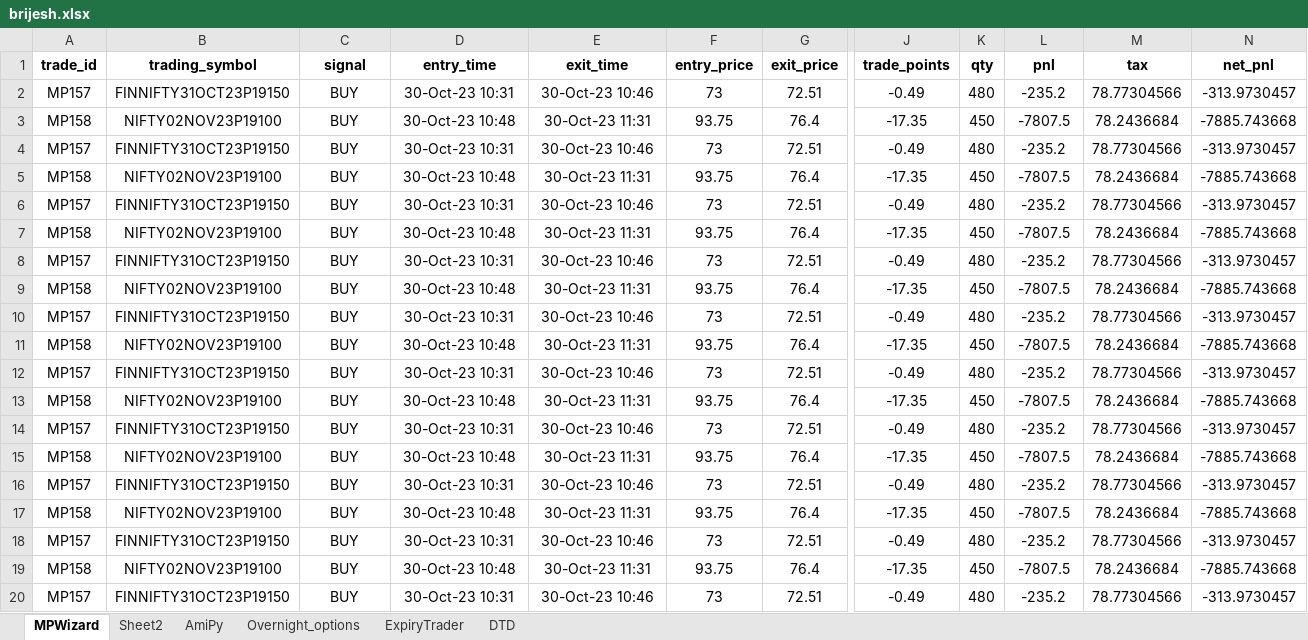
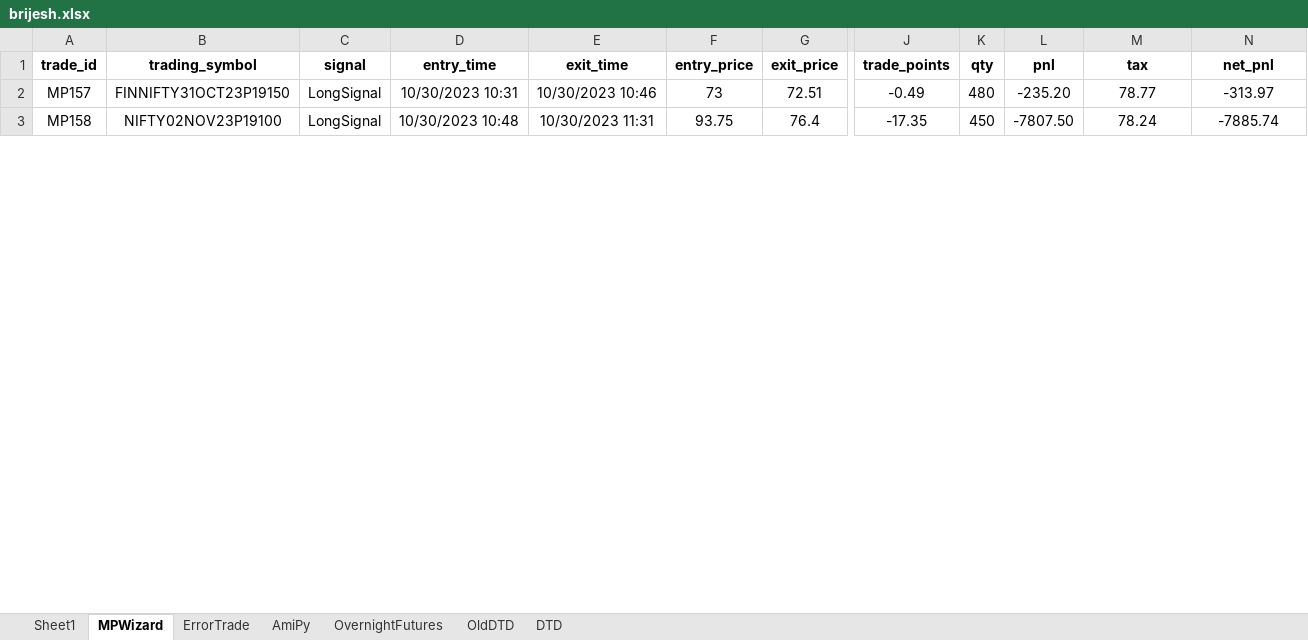
Before and after one commit to SerendipityOrg/TradeMan, an Excel workbook: UserProfile/excel/brijesh.xlsx, sheet MPWizard, drawn as a sheet; only a part is shown, gaps mark what is left out; values as stored, in another font and other column widths than the file's, no borders; removed rows and columns are numbered as before the commit, all else as after; rows hold the shown columns only; the diff covers the shown part only; the diff names each change by its address in the sheet, - before the commit and + after, or states it on an @@ line.

```diff
--- a/UserProfile/excel/brijesh.xlsx (sheet MPWizard)
+++ b/UserProfile/excel/brijesh.xlsx (sheet MPWizard)
-sheet tab: ExpiryTrader
+sheet tab: OvernightFutures
-sheet tab: Sheet2
-sheet tab: Overnight_options
+sheet tab: Sheet1
+sheet tab: ErrorTrade
+sheet tab: OldDTD
-C2:C3 (signal): BUY
+C2:C3 (signal): LongSignal
-D2 (entry_time): 30-Oct-23 10:31
+D2 (entry_time): 10/30/2023 10:31
-E2 (exit_time): 30-Oct-23 10:46
+E2 (exit_time): 10/30/2023 10:46
-L2 (pnl): -235.2
+L2 (pnl): -235.20
-M2 (tax): 78.77304566
+M2 (tax): 78.77
-N2 (net_pnl): -313.9730457
+N2 (net_pnl): -313.97
-D3 (entry_time): 30-Oct-23 10:48
+D3 (entry_time): 10/30/2023 10:48
-E3 (exit_time): 30-Oct-23 11:31
+E3 (exit_time): 10/30/2023 11:31
-L3 (pnl): -7807.5
+L3 (pnl): -7807.50
-M3 (tax): 78.2436684
+M3 (tax): 78.24
-N3 (net_pnl): -7885.743668
+N3 (net_pnl): -7885.74
-row 4: MP157 | FINNIFTY31OCT23P19150 | BUY | 30-Oct-23 10:31 | 30-Oct-23 10:46 | 73 | 72.51 | -0.49 | 480 | -235.2 | 78.77304566 | -313.9730457
-row 5: MP158 | NIFTY02NOV23P19100 | BUY | 30-Oct-23 10:48 | 30-Oct-23 11:31 | 93.75 | 76.4 | -17.35 | 450 | -7807.5 | 78.2436684 | -7885.743668
-row 6: MP157 | FINNIFTY31OCT23P19150 | BUY | 30-Oct-23 10:31 | 30-Oct-23 10:46 | 73 | 72.51 | -0.49 | 480 | -235.2 | 78.77304566 | -313.9730457
-row 7: MP158 | NIFTY02NOV23P19100 | BUY | 30-Oct-23 10:48 | 30-Oct-23 11:31 | 93.75 | 76.4 | -17.35 | 450 | -7807.5 | 78.2436684 | -7885.743668
-row 8: MP157 | FINNIFTY31OCT23P19150 | BUY | 30-Oct-23 10:31 | 30-Oct-23 10:46 | 73 | 72.51 | -0.49 | 480 | -235.2 | 78.77304566 | -313.9730457
-row 9: MP158 | NIFTY02NOV23P19100 | BUY | 30-Oct-23 10:48 | 30-Oct-23 11:31 | 93.75 | 76.4 | -17.35 | 450 | -7807.5 | 78.2436684 | -7885.743668
-row 10: MP157 | FINNIFTY31OCT23P19150 | BUY | 30-Oct-23 10:31 | 30-Oct-23 10:46 | 73 | 72.51 | -0.49 | 480 | -235.2 | 78.77304566 | -313.9730457
-row 11: MP158 | NIFTY02NOV23P19100 | BUY | 30-Oct-23 10:48 | 30-Oct-23 11:31 | 93.75 | 76.4 | -17.35 | 450 | -7807.5 | 78.2436684 | -7885.743668
-row 12: MP157 | FINNIFTY31OCT23P19150 | BUY | 30-Oct-23 10:31 | 30-Oct-23 10:46 | 73 | 72.51 | -0.49 | 480 | -235.2 | 78.77304566 | -313.9730457
-row 13: MP158 | NIFTY02NOV23P19100 | BUY | 30-Oct-23 10:48 | 30-Oct-23 11:31 | 93.75 | 76.4 | -17.35 | 450 | -7807.5 | 78.2436684 | -7885.743668
-row 14: MP157 | FINNIFTY31OCT23P19150 | BUY | 30-Oct-23 10:31 | 30-Oct-23 10:46 | 73 | 72.51 | -0.49 | 480 | -235.2 | 78.77304566 | -313.9730457
-row 15: MP158 | NIFTY02NOV23P19100 | BUY | 30-Oct-23 10:48 | 30-Oct-23 11:31 | 93.75 | 76.4 | -17.35 | 450 | -7807.5 | 78.2436684 | -7885.743668
-row 16: MP157 | FINNIFTY31OCT23P19150 | BUY | 30-Oct-23 10:31 | 30-Oct-23 10:46 | 73 | 72.51 | -0.49 | 480 | -235.2 | 78.77304566 | -313.9730457
-row 17: MP158 | NIFTY02NOV23P19100 | BUY | 30-Oct-23 10:48 | 30-Oct-23 11:31 | 93.75 | 76.4 | -17.35 | 450 | -7807.5 | 78.2436684 | -7885.743668
-row 18: MP157 | FINNIFTY31OCT23P19150 | BUY | 30-Oct-23 10:31 | 30-Oct-23 10:46 | 73 | 72.51 | -0.49 | 480 | -235.2 | 78.77304566 | -313.9730457
-row 19: MP158 | NIFTY02NOV23P19100 | BUY | 30-Oct-23 10:48 | 30-Oct-23 11:31 | 93.75 | 76.4 | -17.35 | 450 | -7807.5 | 78.2436684 | -7885.743668
-row 20: MP157 | FINNIFTY31OCT23P19150 | BUY | 30-Oct-23 10:31 | 30-Oct-23 10:46 | 73 | 72.51 | -0.49 | 480 | -235.2 | 78.77304566 | -313.9730457
```
Also changed, not shown: 2 added rows and 13 removed rows elsewhere in this sheet, sheet AmiPy, sheet DTD, sheet OvernightFutures, UserProfile/excel/omkar.xlsx, UserProfile/excel/sridhar.xlsx, 5 other files.
